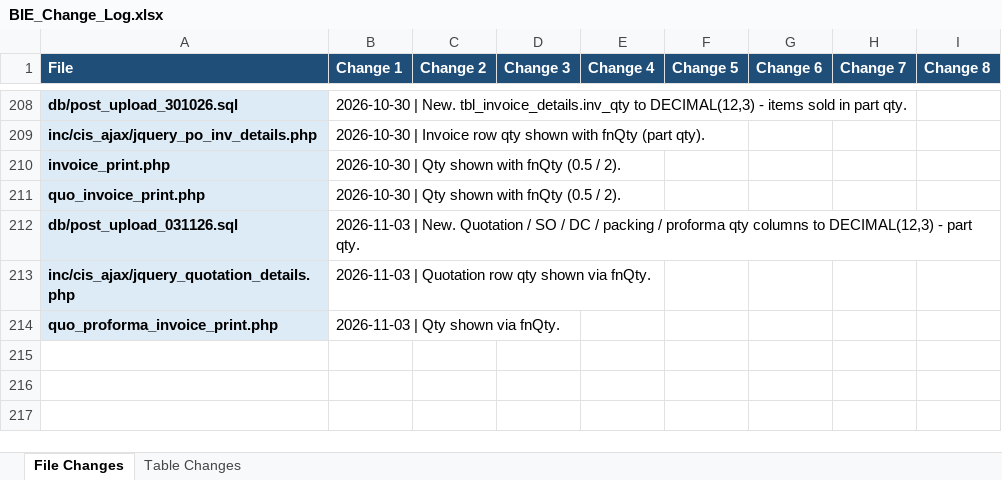
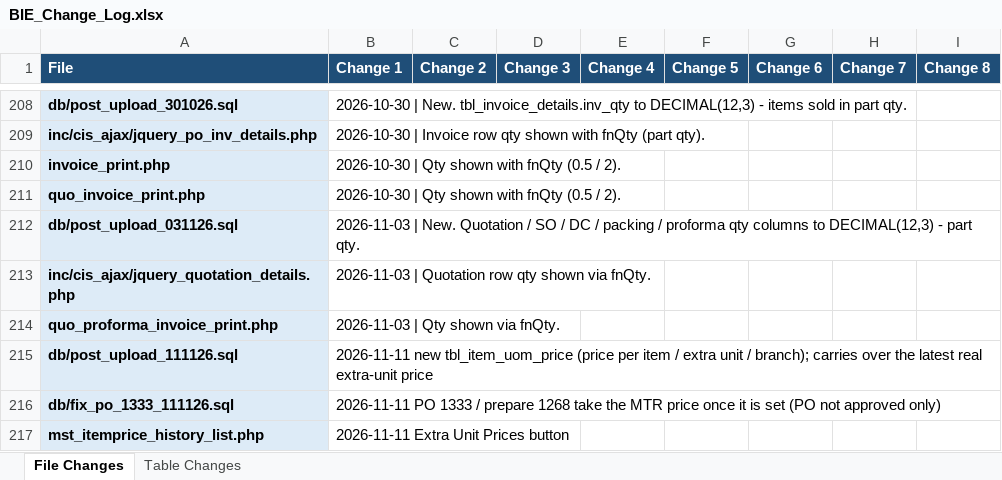
Before and after one commit to claudecollab7-alt/BIE, an Excel workbook: docs/BIE_Change_Log.xlsx, sheet File Changes, drawn as a sheet; only a part is shown, gaps mark what is left out; values as stored, in another font and other column widths than the file's, no borders; the diff covers the shown part only; the diff names each change by its address in the sheet, - before the commit and + after, or states it on an @@ line.

```diff
--- a/docs/BIE_Change_Log.xlsx (sheet File Changes)
+++ b/docs/BIE_Change_Log.xlsx (sheet File Changes)
+row 215: db/post_upload_111126.sql | 2026-11-11 new tbl_item_uom_price (price per item / extra unit / branch); carries over the latest real extra-unit price
+row 216: db/fix_po_1333_111126.sql | 2026-11-11 PO 1333 / prepare 1268 take the MTR price once it is set (PO not approved only)
+row 217: mst_itemprice_history_list.php | 2026-11-11 Extra Unit Prices button
```
Also changed, not shown: 2 added rows and 4 edited cells elsewhere in this sheet, sheet Table Changes, 10 other files.
